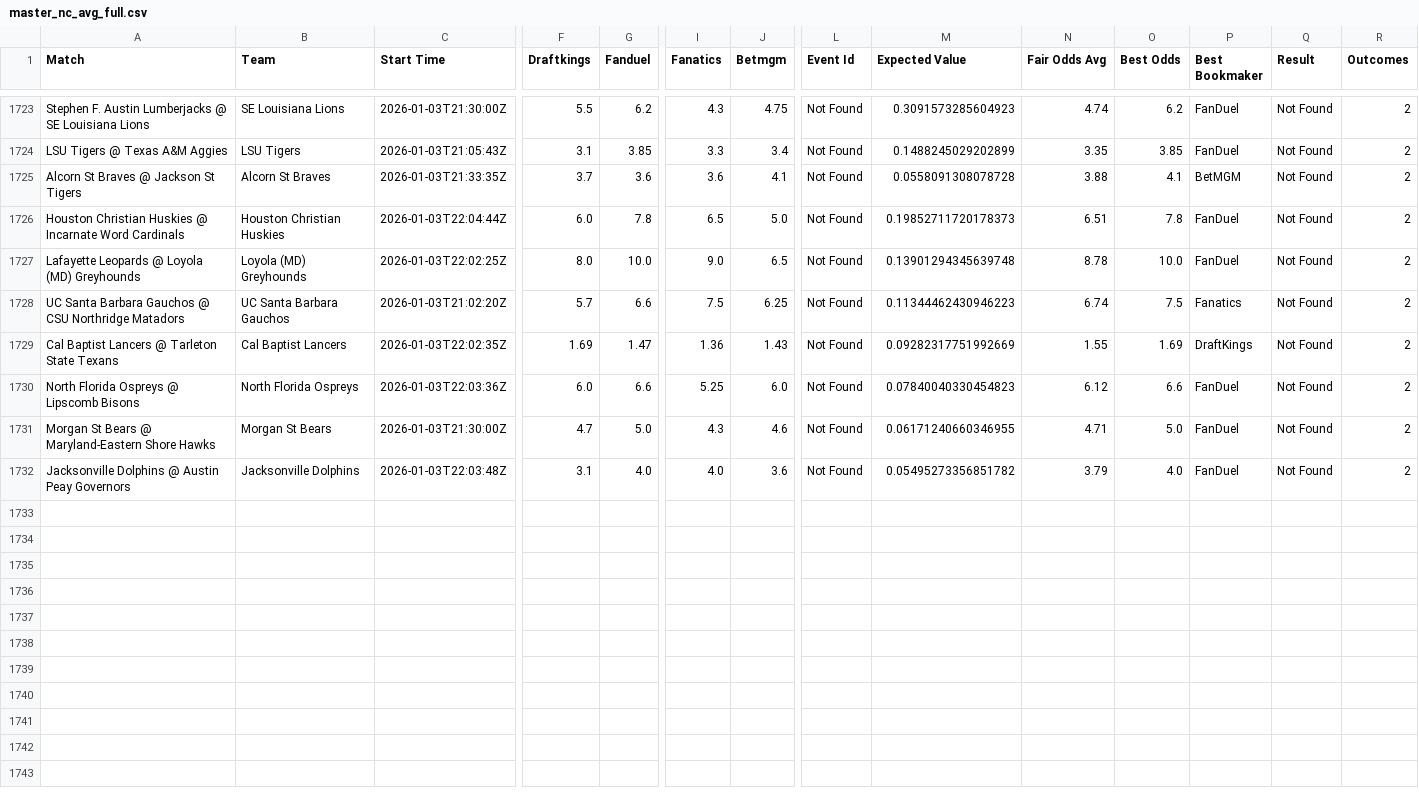
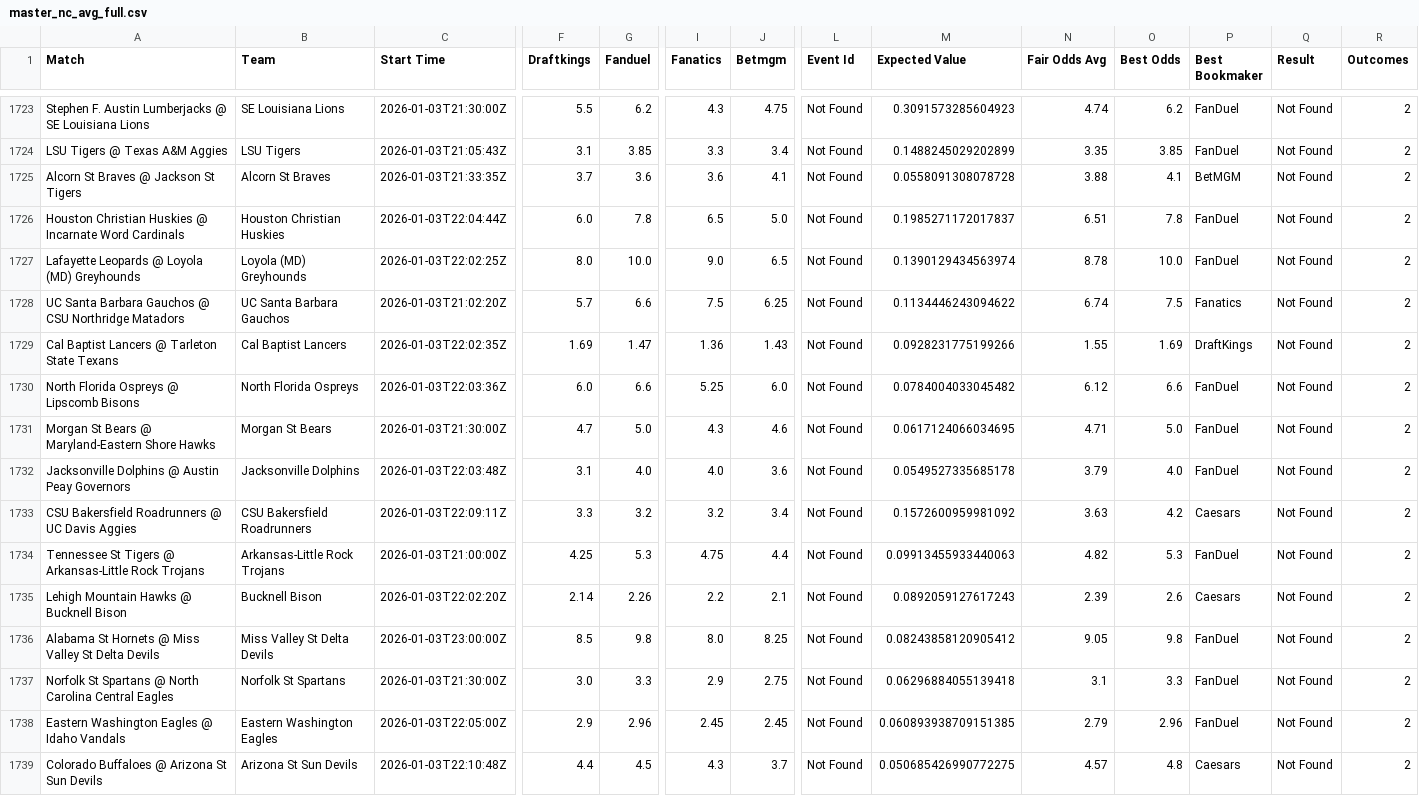
Before and after one commit to aqsmith02/paper-betting-tracker, a CSV file: data/master_nc_avg_full.csv, drawn as a sheet; only a part is shown, gaps mark what is left out; rows hold the shown columns only; the diff names each change by its address in the sheet, - before the commit and + after, or states it on an @@ line.

```diff
--- a/data/master_nc_avg_full.csv
+++ b/data/master_nc_avg_full.csv
-M1726 (Expected Value): 0.19852711720178373
+M1726 (Expected Value): 0.1985271172017837
-M1727 (Expected Value): 0.13901294345639748
+M1727 (Expected Value): 0.1390129434563974
-M1728 (Expected Value): 0.11344462430946223
+M1728 (Expected Value): 0.1134446243094622
-M1729 (Expected Value): 0.09282317751992669
+M1729 (Expected Value): 0.0928231775199266
-M1730 (Expected Value): 0.07840040330454823
+M1730 (Expected Value): 0.0784004033045482
-M1731 (Expected Value): 0.06171240660346955
+M1731 (Expected Value): 0.0617124066034695
-M1732 (Expected Value): 0.05495273356851782
+M1732 (Expected Value): 0.0549527335685178
+row 1733: CSU Bakersfield Roadrunners @ UC Davis Aggies | CSU Bakersfield Roadrunners | 2026-01-03T22:09:11Z | 3.3 | 3.2 | 3.2 | 3.4 | Not Found | 0.1572600959981092 | 3.63 | 4.2 | Caesars | Not Found | 2
+row 1734: Tennessee St Tigers @ Arkansas-Little Rock Trojans | Arkansas-Little Rock Trojans | 2026-01-03T21:00:00Z | 4.25 | 5.3 | 4.75 | 4.4 | Not Found | 0.09913455933440063 | 4.82 | 5.3 | FanDuel | Not Found | 2
+row 1735: Lehigh Mountain Hawks @ Bucknell Bison | Bucknell Bison | 2026-01-03T22:02:20Z | 2.14 | 2.26 | 2.2 | 2.1 | Not Found | 0.0892059127617243 | 2.39 | 2.6 | Caesars | Not Found | 2
+row 1736: Alabama St Hornets @ Miss Valley St Delta Devils | Miss Valley St Delta Devils | 2026-01-03T23:00:00Z | 8.5 | 9.8 | 8.0 | 8.25 | Not Found | 0.08243858120905412 | 9.05 | 9.8 | FanDuel | Not Found | 2
+row 1737: Norfolk St Spartans @ North Carolina Central Eagles | Norfolk St Spartans | 2026-01-03T21:30:00Z | 3.0 | 3.3 | 2.9 | 2.75 | Not Found | 0.06296884055139418 | 3.1 | 3.3 | FanDuel | Not Found | 2
+row 1738: Eastern Washington Eagles @ Idaho Vandals | Eastern Washington Eagles | 2026-01-03T22:05:00Z | 2.9 | 2.96 | 2.45 | 2.45 | Not Found | 0.060893938709151385 | 2.79 | 2.96 | FanDuel | Not Found | 2
+row 1739: Colorado Buffaloes @ Arizona St Sun Devils | Arizona St Sun Devils | 2026-01-03T22:10:48Z | 4.4 | 4.5 | 4.3 | 3.7 | Not Found | 0.050685426990772275 | 4.57 | 4.8 | Caesars | Not Found | 2
```
Also changed, not shown: data/master_nc_avg_bets.csv, data/master_nc_mod_zscore_bets.csv, 3 other files.
